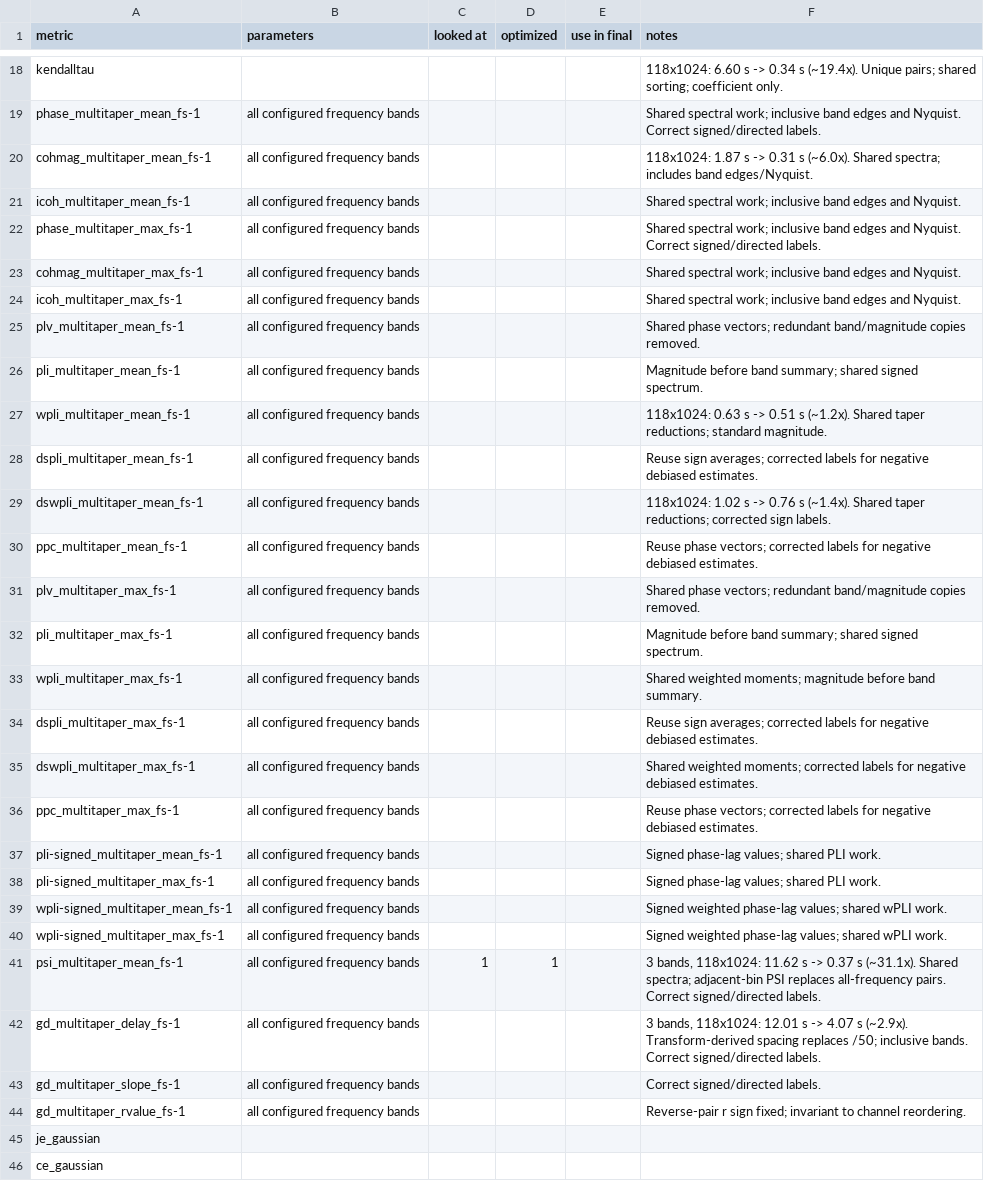
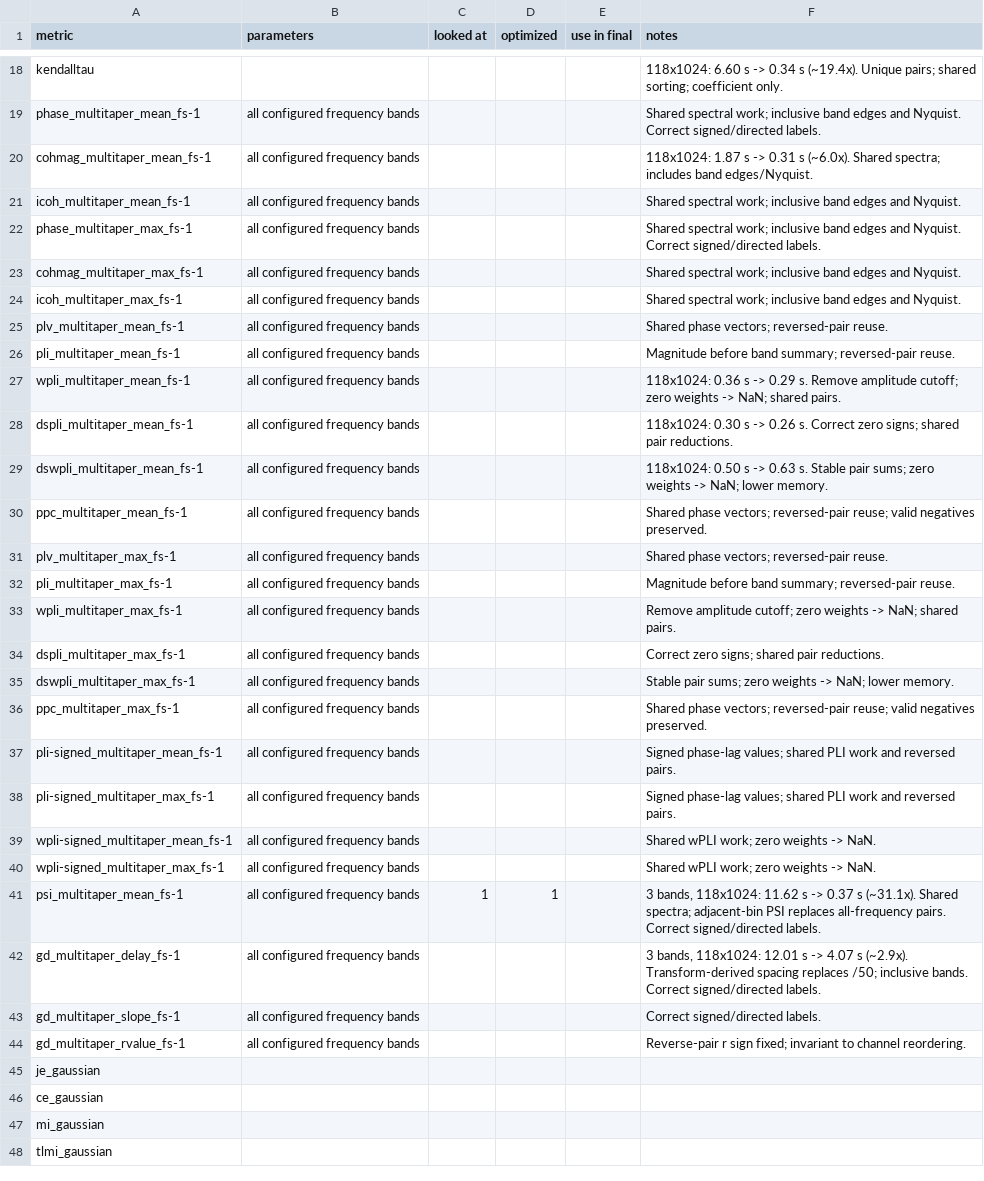
Before and after one commit to wendeldr/pyspi, a CSV file: audit/calculation_review.csv, drawn as a sheet; only a part is shown, gaps mark what is left out; the shorter side is filled out with more unchanged rows.

Commit message:
Correct zero-sign and weighted phase-lag calculations
Count actual nonzero signs in debiased PLI and remove the amplitude-dependent
wPLI denominator cutoff. Undefined weighted ratios return NaN. Evaluate
debiased wPLI through scaled prefix sums to preserve usable tiny weights
without unstable squared-sum subtraction.

Reuse reversed phase-pair tiles and compact sign counts to offset the added
work. Update independent formula tests, scoped goldens, calculation definitions,
the audit CSV, and paired timing/allocation receipts.

Validation: 1,373 unit/regression/workflow tests passed with Java required;
15 skipped and 7 existing expected failures. Larger spectral fixtures:
102 passed. Synthetic 118x1024 dsPLI improved from 0.297 s to 0.262 s;
the six-estimator workload improved from 2.522 s to 2.087 s. Stable debiased
wPLI alone costs more time while reducing traced peak allocations.

```diff
--- a/audit/calculation_review.csv
+++ b/audit/calculation_review.csv
@@ -28,18 +28,18 @@ cohmag_multitaper_max_fs-1,all configured frequency bands,,,,Shared spectral wor
 icoh_multitaper_max_fs-1,all configured frequency bands,,,,Shared spectral work; inclusive band edges and Nyquist.
-plv_multitaper_mean_fs-1,all configured frequency bands,,,,Shared phase vectors; redundant band/magnitude copies removed.
-pli_multitaper_mean_fs-1,all configured frequency bands,,,,Magnitude before band summary; shared signed spectrum.
-wpli_multitaper_mean_fs-1,all configured frequency bands,,,,118x1024: 0.63 s -> 0.51 s (~1.2x). Shared taper reductions; standard magnitude.
-dspli_multitaper_mean_fs-1,all configured frequency bands,,,,Reuse sign averages; corrected labels for negative debiased estimates.
-dswpli_multitaper_mean_fs-1,all configured frequency bands,,,,118x1024: 1.02 s -> 0.76 s (~1.4x). Shared taper reductions; corrected sign labels.
-ppc_multitaper_mean_fs-1,all configured frequency bands,,,,Reuse phase vectors; corrected labels for negative debiased estimates.
-plv_multitaper_max_fs-1,all configured frequency bands,,,,Shared phase vectors; redundant band/magnitude copies removed.
-pli_multitaper_max_fs-1,all configured frequency bands,,,,Magnitude before band summary; shared signed spectrum.
-wpli_multitaper_max_fs-1,all configured frequency bands,,,,Shared weighted moments; magnitude before band summary.
-dspli_multitaper_max_fs-1,all configured frequency bands,,,,Reuse sign averages; corrected labels for negative debiased estimates.
-dswpli_multitaper_max_fs-1,all configured frequency bands,,,,Shared weighted moments; corrected labels for negative debiased estimates.
-ppc_multitaper_max_fs-1,all configured frequency bands,,,,Reuse phase vectors; corrected labels for negative debiased estimates.
-pli-signed_multitaper_mean_fs-1,all configured frequency bands,,,,Signed phase-lag values; shared PLI work.
-pli-signed_multitaper_max_fs-1,all configured frequency bands,,,,Signed phase-lag values; shared PLI work.
-wpli-signed_multitaper_mean_fs-1,all configured frequency bands,,,,Signed weighted phase-lag values; shared wPLI work.
-wpli-signed_multitaper_max_fs-1,all configured frequency bands,,,,Signed weighted phase-lag values; shared wPLI work.
+plv_multitaper_mean_fs-1,all configured frequency bands,,,,Shared phase vectors; reversed-pair reuse.
+pli_multitaper_mean_fs-1,all configured frequency bands,,,,Magnitude before band summary; reversed-pair reuse.
+wpli_multitaper_mean_fs-1,all configured frequency bands,,,,118x1024: 0.36 s -> 0.29 s. Remove amplitude cutoff; zero weights -> NaN; shared pairs.
+dspli_multitaper_mean_fs-1,all configured frequency bands,,,,118x1024: 0.30 s -> 0.26 s. Correct zero signs; shared pair reductions.
+dswpli_multitaper_mean_fs-1,all configured frequency bands,,,,118x1024: 0.50 s -> 0.63 s. Stable pair sums; zero weights -> NaN; lower memory.
+ppc_multitaper_mean_fs-1,all configured frequency bands,,,,Shared phase vectors; reversed-pair reuse; valid negatives preserved.
+plv_multitaper_max_fs-1,all configured frequency bands,,,,Shared phase vectors; reversed-pair reuse.
+pli_multitaper_max_fs-1,all configured frequency bands,,,,Magnitude before band summary; reversed-pair reuse.
+wpli_multitaper_max_fs-1,all configured frequency bands,,,,Remove amplitude cutoff; zero weights -> NaN; shared pairs.
+dspli_multitaper_max_fs-1,all configured frequency bands,,,,Correct zero signs; shared pair reductions.
+dswpli_multitaper_max_fs-1,all configured frequency bands,,,,Stable pair sums; zero weights -> NaN; lower memory.
+ppc_multitaper_max_fs-1,all configured frequency bands,,,,Shared phase vectors; reversed-pair reuse; valid negatives preserved.
+pli-signed_multitaper_mean_fs-1,all configured frequency bands,,,,Signed phase-lag values; shared PLI work and reversed pairs.
+pli-signed_multitaper_max_fs-1,all configured frequency bands,,,,Signed phase-lag values; shared PLI work and reversed pairs.
+wpli-signed_multitaper_mean_fs-1,all configured frequency bands,,,,Shared wPLI work; zero weights -> NaN.
+wpli-signed_multitaper_max_fs-1,all configured frequency bands,,,,Shared wPLI work; zero weights -> NaN.
 psi_multitaper_mean_fs-1,all configured frequency bands,1,1,,"3 bands, 118x1024: 11.62 s -> 0.37 s (~31.1x). Shared spectra; adjacent-bin PSI replaces all-frequency pairs. Correct signed/directed labels."
```
Also changed, not shown: 12 other files.
